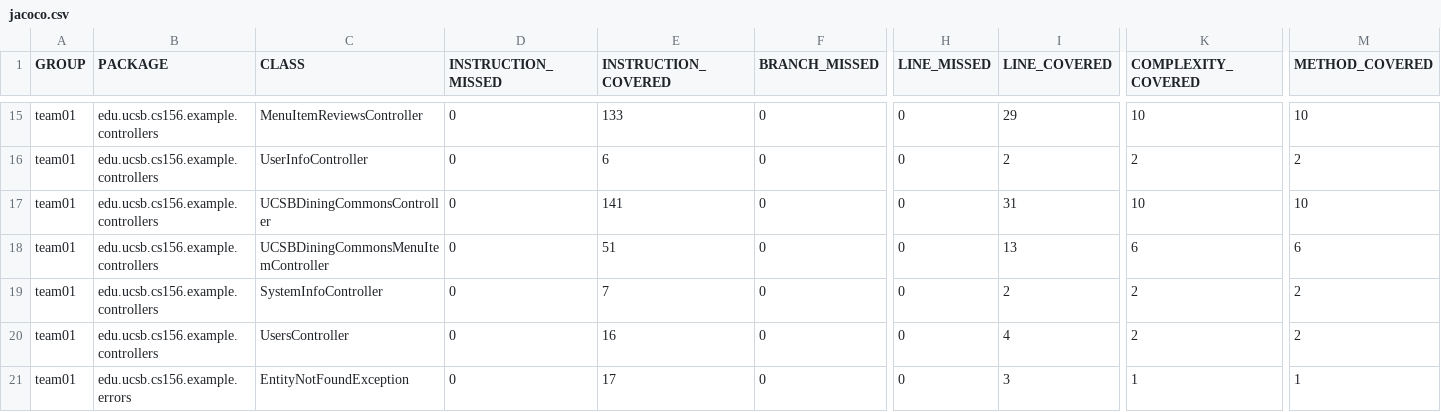
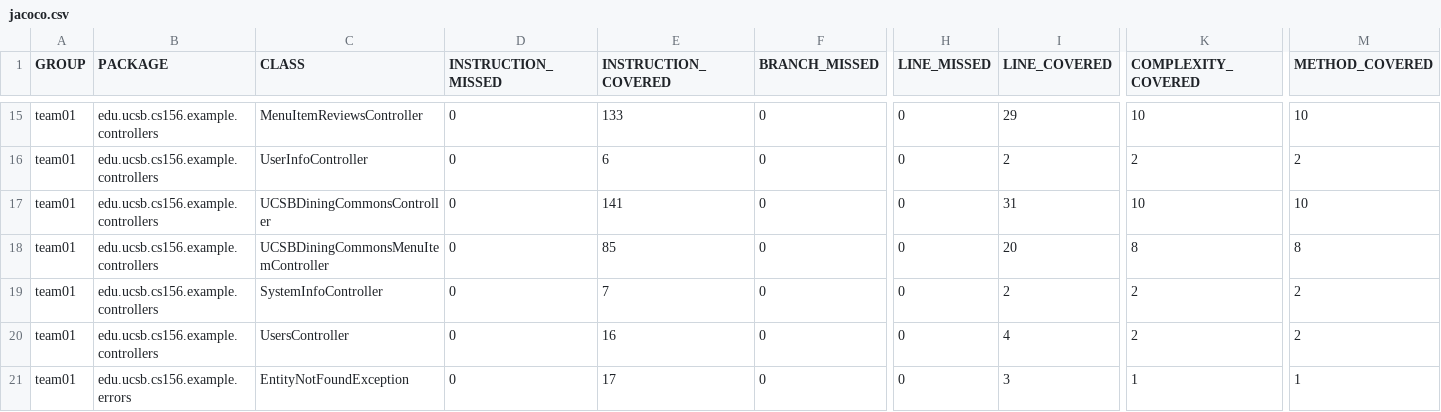
Before and after one commit to ucsb-cs156-s25/team01-s25-15, a CSV file: jacoco/jacoco.csv, drawn as a sheet; only a part is shown, gaps mark what is left out; the diff names each change by its address in the sheet, - before the commit and + after, or states it on an @@ line.

```diff
--- a/jacoco/jacoco.csv
+++ b/jacoco/jacoco.csv
-E18 (INSTRUCTION_COVERED): 51
+E18 (INSTRUCTION_COVERED): 85
-I18 (LINE_COVERED): 13
+I18 (LINE_COVERED): 20
-K18 (COMPLEXITY_COVERED): 6
+K18 (COMPLEXITY_COVERED): 8
-M18 (METHOD_COVERED): 6
+M18 (METHOD_COVERED): 8
```
Also changed, not shown: 7 other files.
